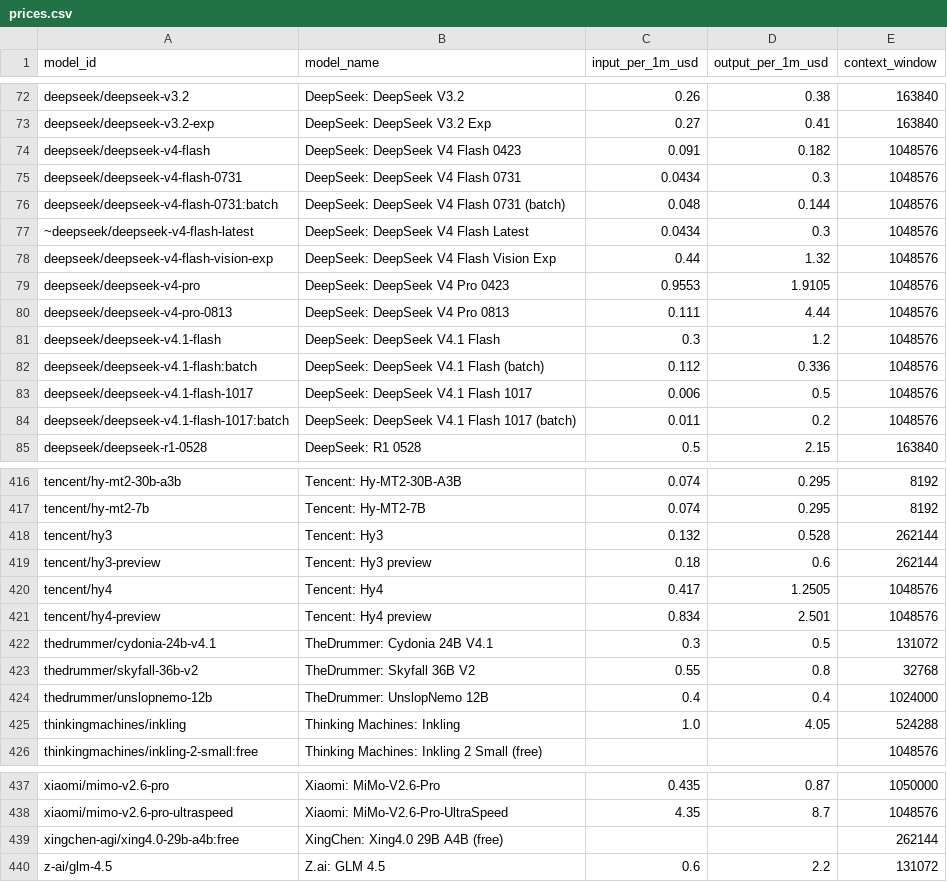
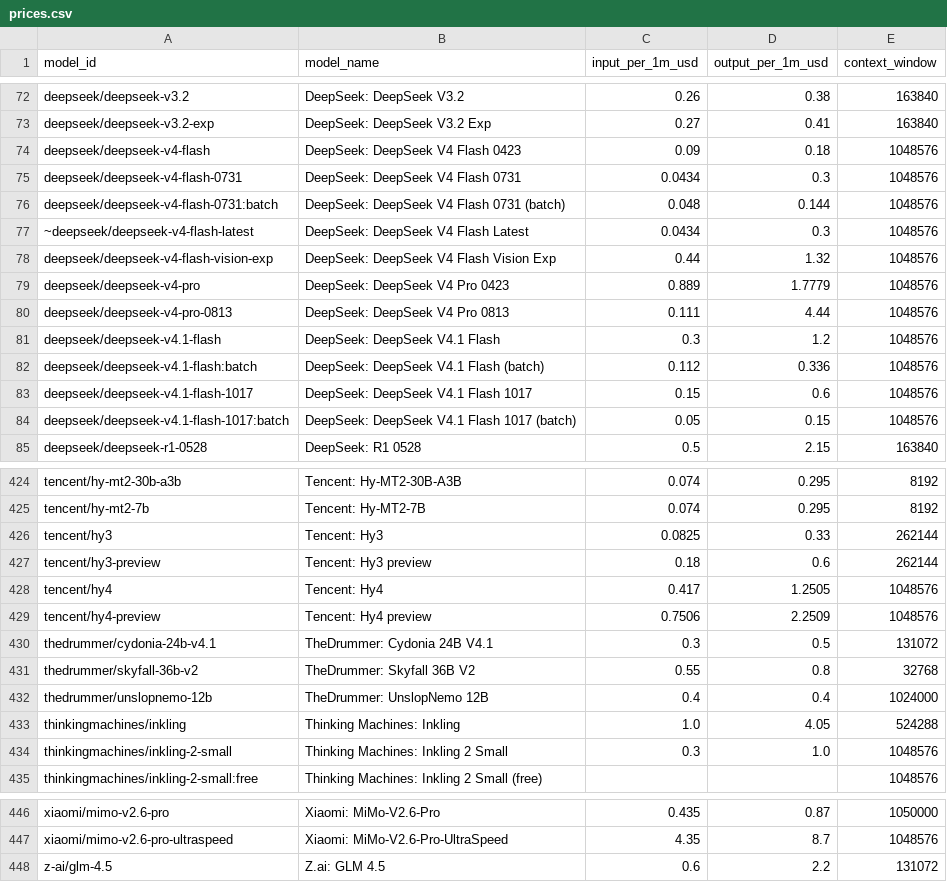
Before and after one commit to Sam-Bombay/ai-price-watch, a CSV file: dataset/prices.csv, drawn as a sheet; only a part is shown, gaps mark what is left out; the diff covers the shown part only.

```diff
--- a/dataset/prices.csv
+++ b/dataset/prices.csv
@@ -73,3 +73,3 @@ deepseek/deepseek-v3.2,DeepSeek: DeepSeek V3.2,0.26,0.38,163840
 deepseek/deepseek-v3.2-exp,DeepSeek: DeepSeek V3.2 Exp,0.27,0.41,163840
-deepseek/deepseek-v4-flash,DeepSeek: DeepSeek V4 Flash 0423,0.091,0.182,1048576
+deepseek/deepseek-v4-flash,DeepSeek: DeepSeek V4 Flash 0423,0.09,0.18,1048576
 deepseek/deepseek-v4-flash-0731,DeepSeek: DeepSeek V4 Flash 0731,0.0434,0.3,1048576
@@ -78,3 +78,3 @@ deepseek/deepseek-v4-flash-0731:batch,DeepSeek: DeepSeek V4 Flash 0731 (batch),0
 deepseek/deepseek-v4-flash-vision-exp,DeepSeek: DeepSeek V4 Flash Vision Exp,0.44,1.32,1048576
-deepseek/deepseek-v4-pro,DeepSeek: DeepSeek V4 Pro 0423,0.9553,1.9105,1048576
+deepseek/deepseek-v4-pro,DeepSeek: DeepSeek V4 Pro 0423,0.889,1.7779,1048576
 deepseek/deepseek-v4-pro-0813,DeepSeek: DeepSeek V4 Pro 0813,0.111,4.44,1048576
@@ -82,4 +82,4 @@ deepseek/deepseek-v4.1-flash,DeepSeek: DeepSeek V4.1 Flash,0.3,1.2,1048576
 deepseek/deepseek-v4.1-flash:batch,DeepSeek: DeepSeek V4.1 Flash (batch),0.112,0.336,1048576
-deepseek/deepseek-v4.1-flash-1017,DeepSeek: DeepSeek V4.1 Flash 1017,0.006,0.5,1048576
-deepseek/deepseek-v4.1-flash-1017:batch,DeepSeek: DeepSeek V4.1 Flash 1017 (batch),0.011,0.2,1048576
+deepseek/deepseek-v4.1-flash-1017,DeepSeek: DeepSeek V4.1 Flash 1017,0.15,0.6,1048576
+deepseek/deepseek-v4.1-flash-1017:batch,DeepSeek: DeepSeek V4.1 Flash 1017 (batch),0.05,0.15,1048576
 deepseek/deepseek-r1-0528,DeepSeek: R1 0528,0.5,2.15,163840
@@ -417,6 +425,6 @@ tencent/hy-mt2-30b-a3b,Tencent: Hy-MT2-30B-A3B,0.074,0.295,8192
 tencent/hy-mt2-7b,Tencent: Hy-MT2-7B,0.074,0.295,8192
-tencent/hy3,Tencent: Hy3,0.132,0.528,262144
+tencent/hy3,Tencent: Hy3,0.0825,0.33,262144
 tencent/hy3-preview,Tencent: Hy3 preview,0.18,0.6,262144
 tencent/hy4,Tencent: Hy4,0.417,1.2505,1048576
-tencent/hy4-preview,Tencent: Hy4 preview,0.834,2.501,1048576
+tencent/hy4-preview,Tencent: Hy4 preview,0.7506,2.2509,1048576
 thedrummer/cydonia-24b-v4.1,TheDrummer: Cydonia 24B V4.1,0.3,0.5,131072
@@ -425,2 +433,3 @@ thedrummer/unslopnemo-12b,TheDrummer: UnslopNemo 12B,0.4,0.4,1024000
 thinkingmachines/inkling,Thinking Machines: Inkling,1.0,4.05,524288
+thinkingmachines/inkling-2-small,Thinking Machines: Inkling 2 Small,0.3,1.0,1048576
 thinkingmachines/inkling-2-small:free,Thinking Machines: Inkling 2 Small (free),,,1048576
@@ -438,3 +447,2 @@ xiaomi/mimo-v2.6-pro,Xiaomi: MiMo-V2.6-Pro,0.435,0.87,1050000
 xiaomi/mimo-v2.6-pro-ultraspeed,Xiaomi: MiMo-V2.6-Pro-UltraSpeed,4.35,8.7,1048576
-xingchen-agi/xing4.0-29b-a4b:free,XingChen: Xing4.0 29B A4B (free),,,262144
 z-ai/glm-4.5,Z.ai: GLM 4.5,0.6,2.2,131072
```
Also changed, not shown: 14 added rows, 4 removed rows and 30 edited cells elsewhere in this file, dataset/changes.csv, 7 other files.
